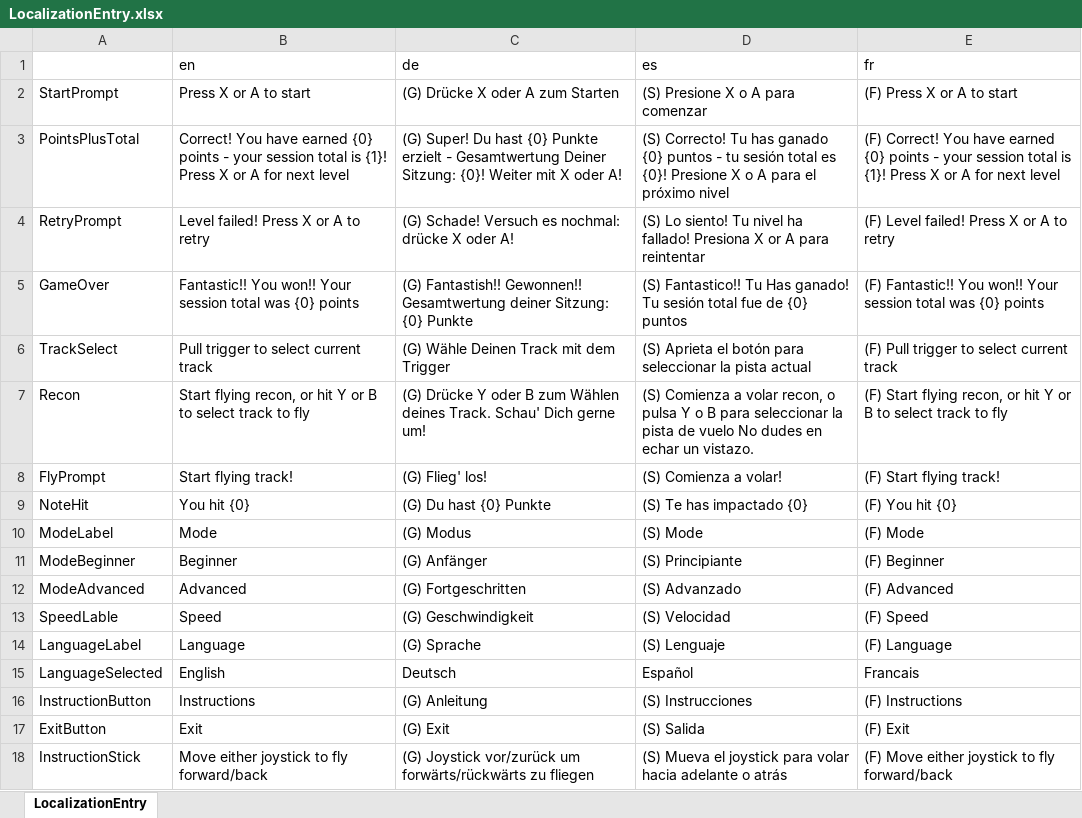
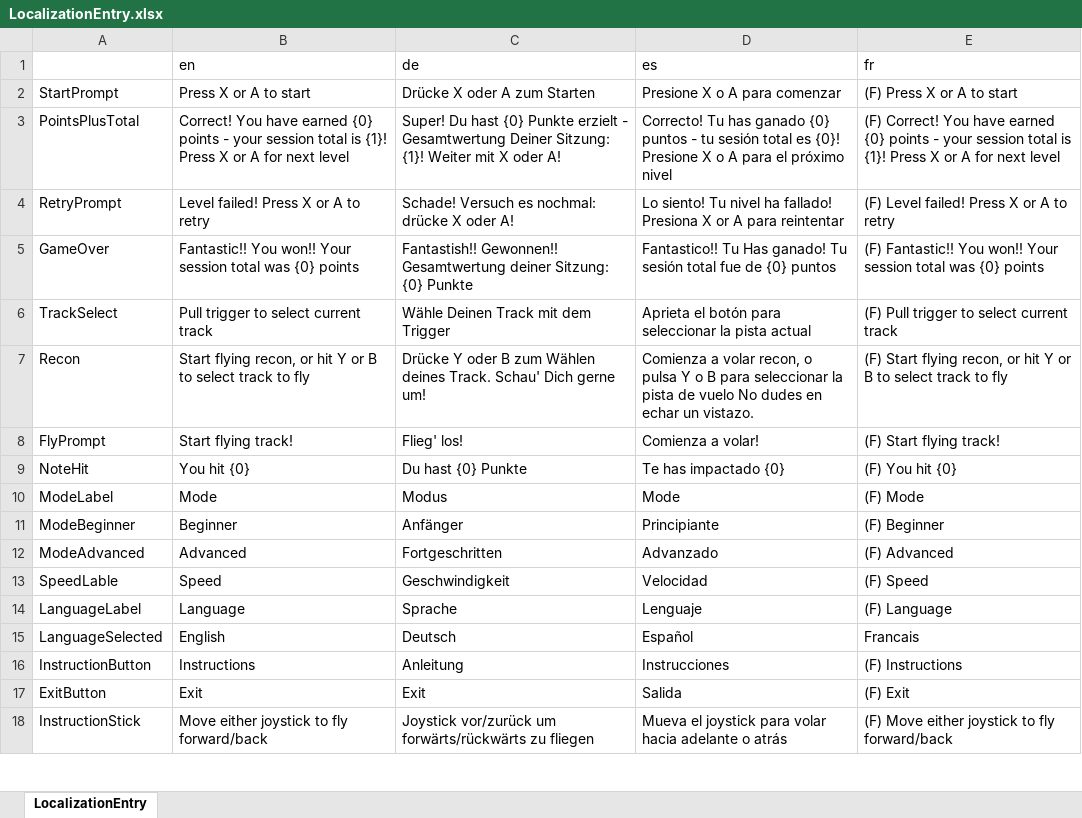
Before and after one commit to ManuhManuh/OctaviCopterFestival, an Excel workbook: Assets/Resources/LocalizationEntry.xlsx, sheet LocalizationEntry, drawn as a sheet; only a part is shown; values as stored, in another font and other column widths than the file's, no borders; the diff covers the shown part only; the diff names each change by its address in the sheet, - before the commit and + after, or states it on an @@ line.

Commit message:
Updated spreadsheet, levels
Created text asset for localization, and updated level naming to work with it

```diff
--- a/Assets/Resources/LocalizationEntry.xlsx (sheet LocalizationEntry)
+++ b/Assets/Resources/LocalizationEntry.xlsx (sheet LocalizationEntry)
-C2 (de): (G) Drücke X oder A zum Starten
+C2 (de): Drücke X oder A zum Starten
-D2 (es): (S) Presione X o A para comenzar
+D2 (es): Presione X o A para comenzar
-C3 (de): (G) Super! Du hast {0} Punkte erzielt - Gesamtwertung Deiner Sitzung: {0}! Weiter mit…
+C3 (de): Super! Du hast {0} Punkte erzielt - Gesamtwertung Deiner Sitzung: {1}! Weiter mit…
-D3 (es): (S) Correcto! Tu…
+D3 (es): Correcto! Tu…
-C4 (de): (G) Schade! Versuch…
+C4 (de): Schade! Versuch…
-D4 (es): (S) Lo siento!…
+D4 (es): Lo siento!…
-C5 (de): (G) Fantastish!! Gewonnen!!…
+C5 (de): Fantastish!! Gewonnen!!…
-D5 (es): (S) Fantastico!! Tu…
+D5 (es): Fantastico!! Tu…
-C6 (de): (G) Wähle Deinen Track mit dem Trigger
+C6 (de): Wähle Deinen Track mit dem Trigger
-D6 (es): (S) Aprieta el…
+D6 (es): Aprieta el…
-C7 (de): (G) Drücke Y…
+C7 (de): Drücke Y…
-D7 (es): (S) Comienza a…
+D7 (es): Comienza a…
-C8 (de): (G) Flieg' los!
+C8 (de): Flieg' los!
-D8 (es): (S) Comienza a volar!
+D8 (es): Comienza a volar!
-C9 (de): (G) Du hast {0} Punkte
+C9 (de): Du hast {0} Punkte
-D9 (es): (S) Te has impactado {0}
+D9 (es): Te has impactado {0}
-C10 (de): (G) Modus
+C10 (de): Modus
-D10 (es): (S) Mode
+D10 (es): Mode
-C11 (de): (G) Anfänger
+C11 (de): Anfänger
-D11 (es): (S) Principiante
+D11 (es): Principiante
-C12 (de): (G) Fortgeschritten
+C12 (de): Fortgeschritten
-D12 (es): (S) Advanzado
+D12 (es): Advanzado
-C13 (de): (G) Geschwindigkeit
+C13 (de): Geschwindigkeit
-D13 (es): (S) Velocidad
+D13 (es): Velocidad
-C14 (de): (G) Sprache
+C14 (de): Sprache
-D14 (es): (S) Lenguaje
+D14 (es): Lenguaje
-C16 (de): (G) Anleitung
+C16 (de): Anleitung
-D16 (es): (S) Instrucciones
+D16 (es): Instrucciones
-C17 (de): (G) Exit
+C17 (de): Exit
-D17 (es): (S) Salida
+D17 (es): Salida
-C18 (de): (G) Joystick vor/zurück…
+C18 (de): Joystick vor/zurück…
-D18 (es): (S) Mueva el…
+D18 (es): Mueva el…
```
Also changed, not shown: 12 added rows and 24 edited cells elsewhere in this sheet, 16 other files.
